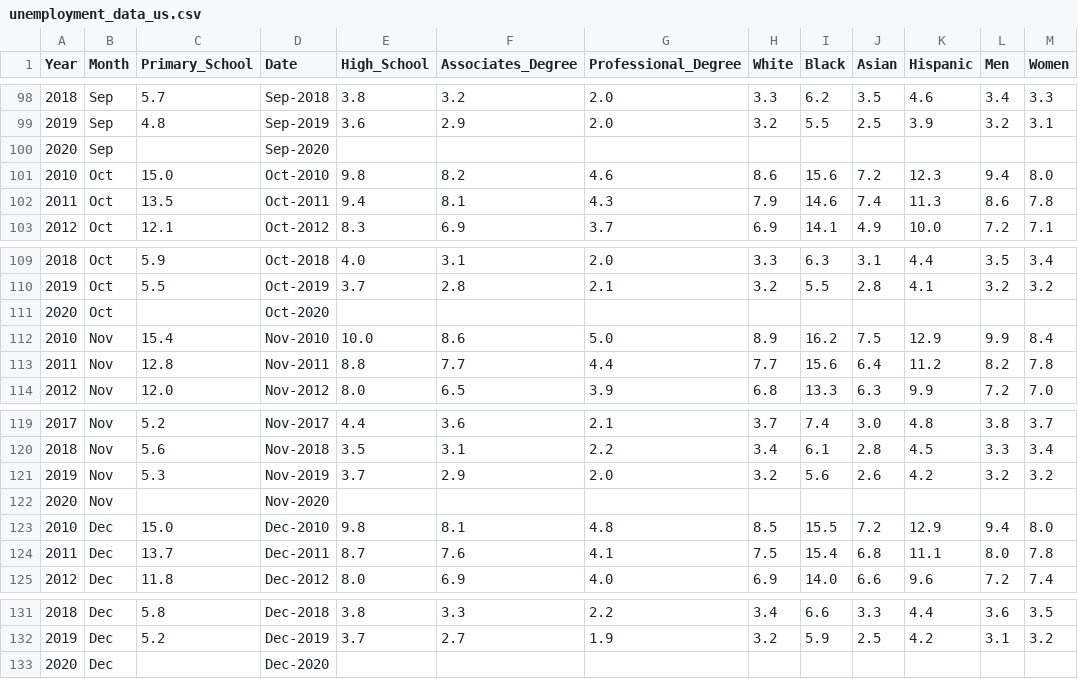
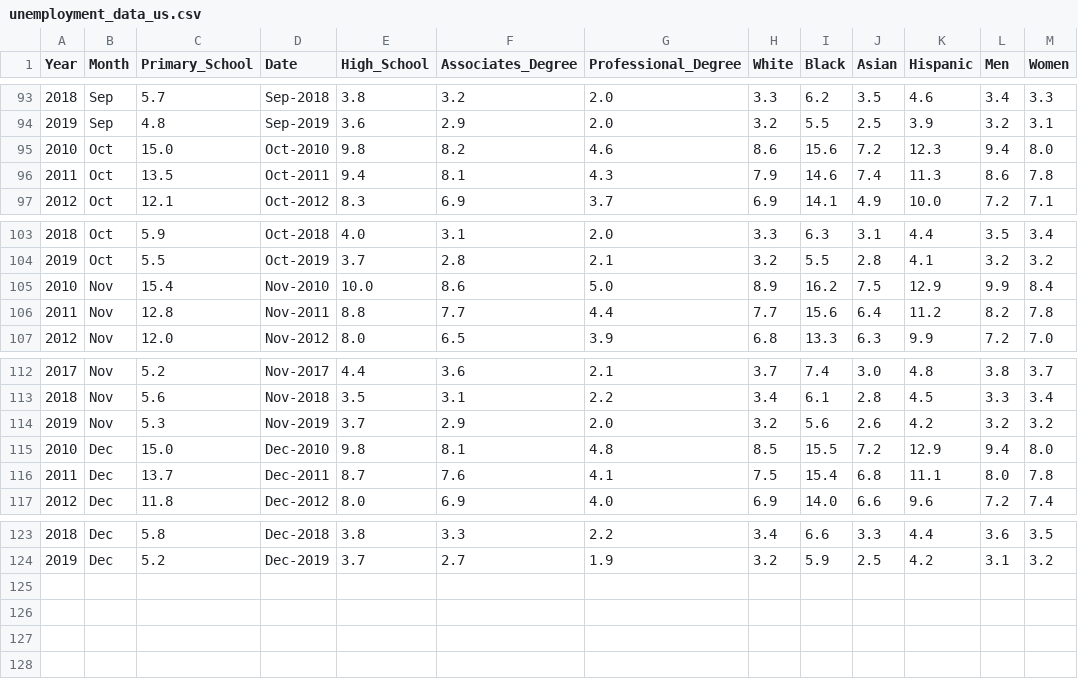
Before and after one commit to ibrahimabubaker/Job_Market_Analysis, a CSV file: unemployment_data_us.csv, drawn as a sheet; only a part is shown, gaps mark what is left out; the diff covers the shown part only; the diff names each change by its address in the sheet, - before the commit and + after, or states it on an @@ line.

```diff
--- a/unemployment_data_us.csv
+++ b/unemployment_data_us.csv
-row 100: 2020 | Sep |  | Sep-2020
-row 111: 2020 | Oct |  | Oct-2020
-row 122: 2020 | Nov |  | Nov-2020
-row 133: 2020 | Dec |  | Dec-2020
```
Also changed, not shown: 5 removed rows elsewhere in this file, 2 other files.
